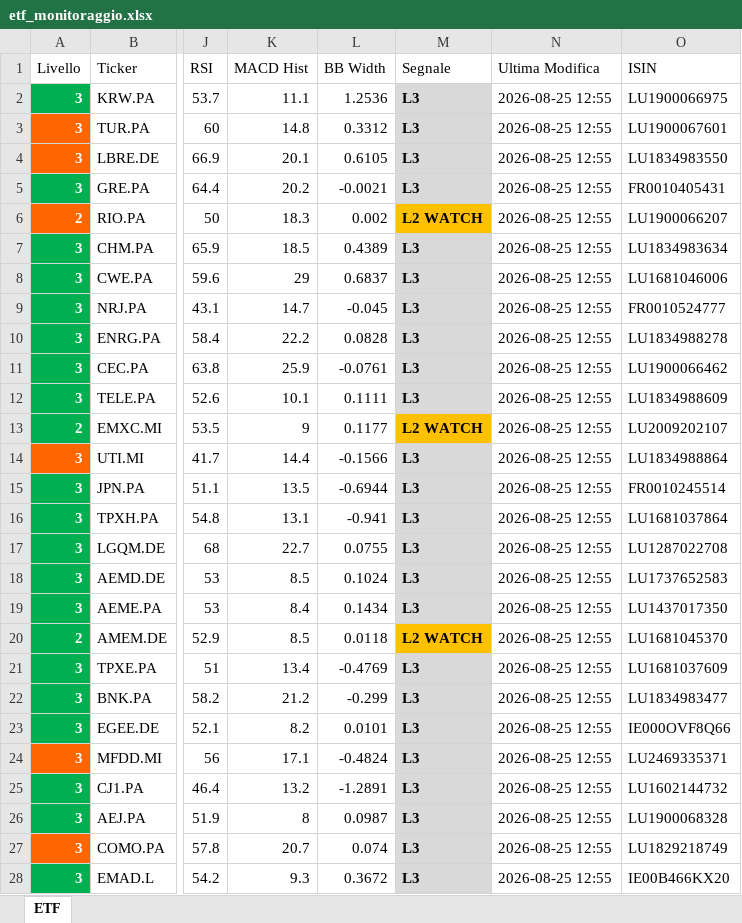
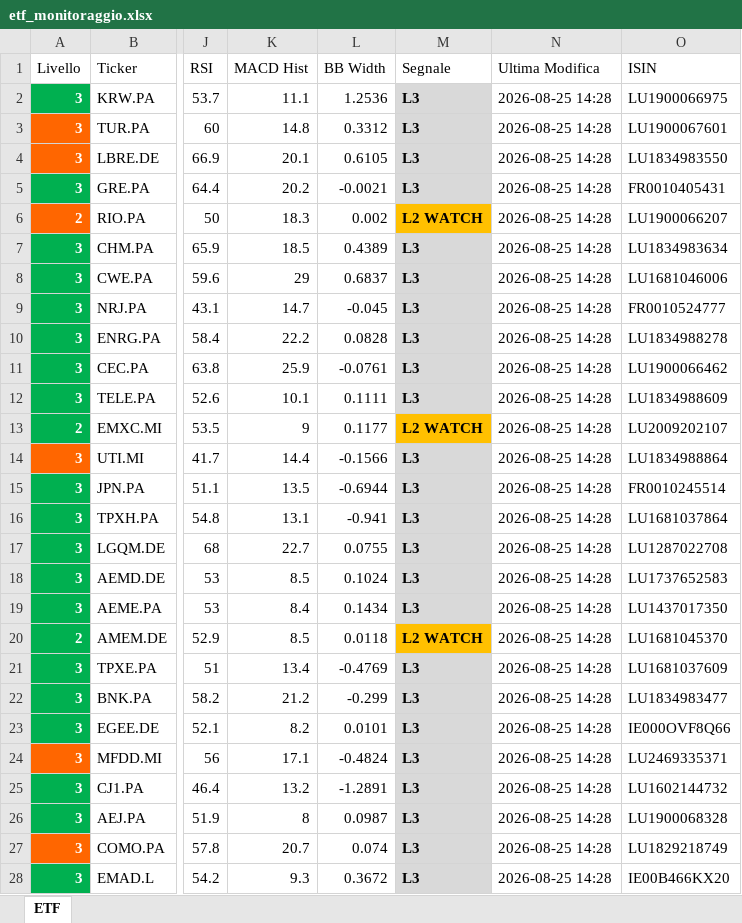
Before and after one commit to pimpy67/etf-monitor-system, an Excel workbook: etf_monitoraggio.xlsx, sheet ETF, drawn as a sheet; only a part is shown, gaps mark what is left out; values as stored, in another font and other column widths than the file's, no borders; the diff covers the shown part only; the diff names each change by its address in the sheet, - before the commit and + after, or states it on an @@ line.

```diff
--- a/etf_monitoraggio.xlsx (sheet ETF)
+++ b/etf_monitoraggio.xlsx (sheet ETF)
-N2:N28 (Ultima Modifica): 2026-08-25 12:55
+N2:N28 (Ultima Modifica): 2026-08-25 14:28
```
Also changed, not shown: 217 edited cells elsewhere in this sheet.
